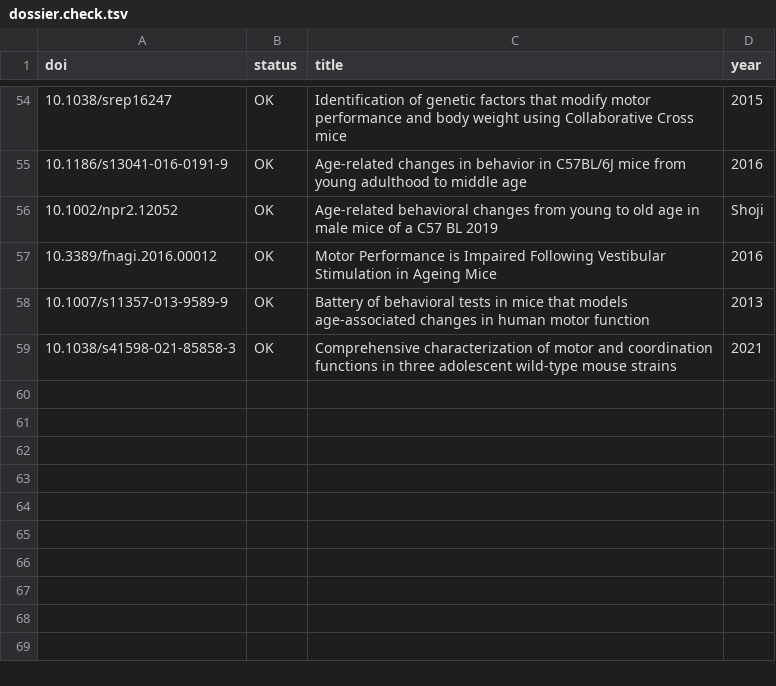
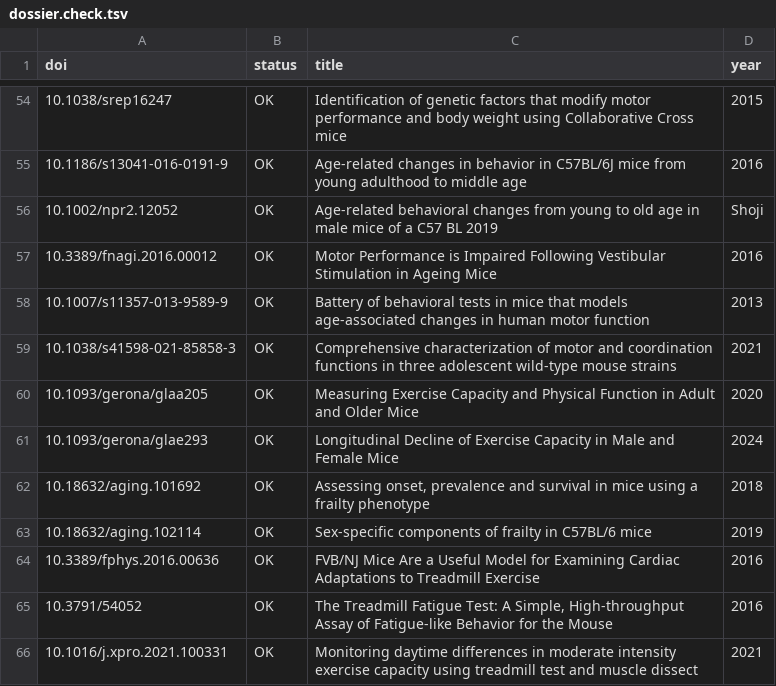
Before and after one commit to astra-longevity/Astra, a TSV file: literature/metric-dossier/dossier.check.tsv, drawn as a sheet; only a part is shown, gaps mark what is left out.

Commit message:
literature/metric-dossier: mouse treadmill endurance (A1/H7) + 7 DOIs Crossref-checked

```diff
--- a/literature/metric-dossier/dossier.check.tsv
+++ b/literature/metric-dossier/dossier.check.tsv
@@ -59 +59,8 @@ doi	status	title	year
 10.1038/s41598-021-85858-3	OK	Comprehensive characterization of motor and coordination functions in three adolescent wild-type mouse strains	2021
+10.1093/gerona/glaa205	OK	Measuring Exercise Capacity and Physical Function in Adult and Older Mice	2020
+10.1093/gerona/glae293	OK	Longitudinal Decline of Exercise Capacity in Male and Female Mice	2024
+10.18632/aging.101692	OK	Assessing onset, prevalence and survival in mice using a frailty phenotype	2018
+10.18632/aging.102114	OK	Sex-specific components of frailty in C57BL/6 mice	2019
+10.3389/fphys.2016.00636	OK	FVB/NJ Mice Are a Useful Model for Examining Cardiac Adaptations to Treadmill Exercise	2016
+10.3791/54052	OK	The Treadmill Fatigue Test: A Simple, High-throughput Assay of Fatigue-like Behavior for the Mouse	2016
+10.1016/j.xpro.2021.100331	OK	Monitoring daytime differences in moderate intensity exercise capacity using treadmill test and muscle dissect	2021
```
Also changed, not shown: 1 other file.
